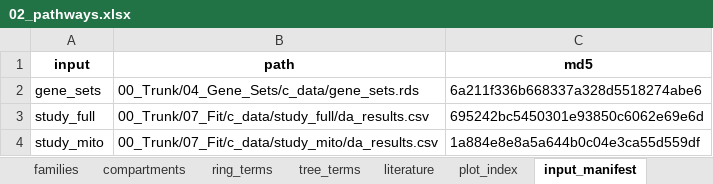
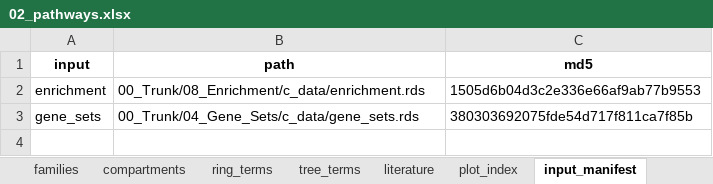
Before and after one commit to Dustyn-T-Lewis/PAS_2026, an Excel workbook: 01_Female/02_Pathways/c_data/02_pathways.xlsx, sheet input_manifest, drawn as a sheet; values as stored, in another font and other column widths than the file's, no borders; removed rows and columns are numbered as before the commit, all else as after; the diff names each change by its address in the sheet, - before the commit and + after, or states it on an @@ line.

Commit message:
let the arcs only slice trunk results, drop the sex-arc classification, and keep effects and associations apart

```diff
--- a/01_Female/02_Pathways/c_data/02_pathways.xlsx (sheet input_manifest)
+++ b/01_Female/02_Pathways/c_data/02_pathways.xlsx (sheet input_manifest)
+row 2: enrichment | 00_Trunk/08_Enrichment/c_data/enrichment.rds | 1505d6b04d3c2e336e66af9ab77b9553
-C3 (md5): 6a211f336b668337a328d5518274abe6
+C3 (md5): 380303692075fde54d717f811ca7f85b
-row 3: study_full | 00_Trunk/07_Fit/c_data/study_full/da_results.csv | 695242bc5450301e93850c6062e69e6d
-row 4: study_mito | 00_Trunk/07_Fit/c_data/study_mito/da_results.csv | 1a884e8e8a5a644b0c04e3ca55d559df
```
Also changed, not shown: sheet fgsea, sheet ring_terms, sheet literature, sheet tree_terms, sheet plot_index, sheet summary, 2 more sheets, 01_Female/01_Proteins/c_data/01_proteins.xlsx, 01_Female/04_Classification/c_data/04_classification.xlsx, 39 other files.
